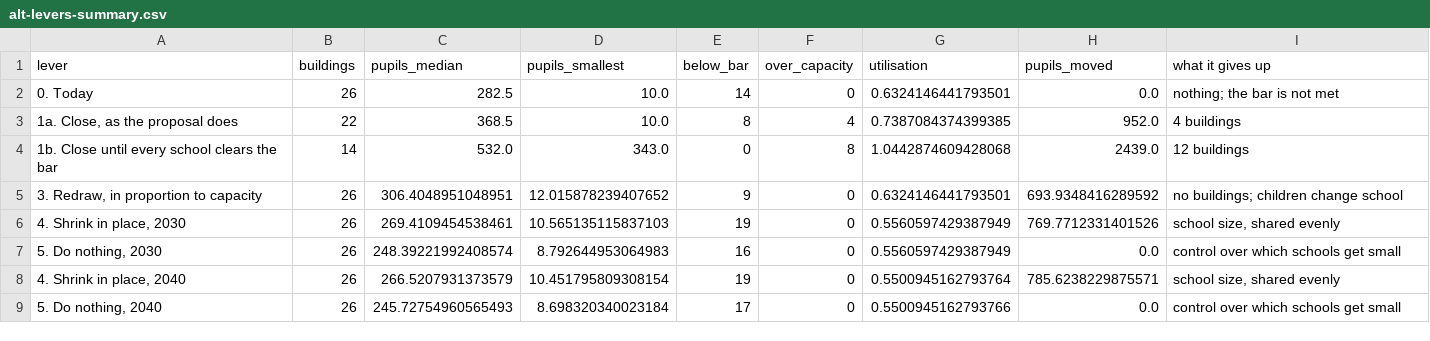
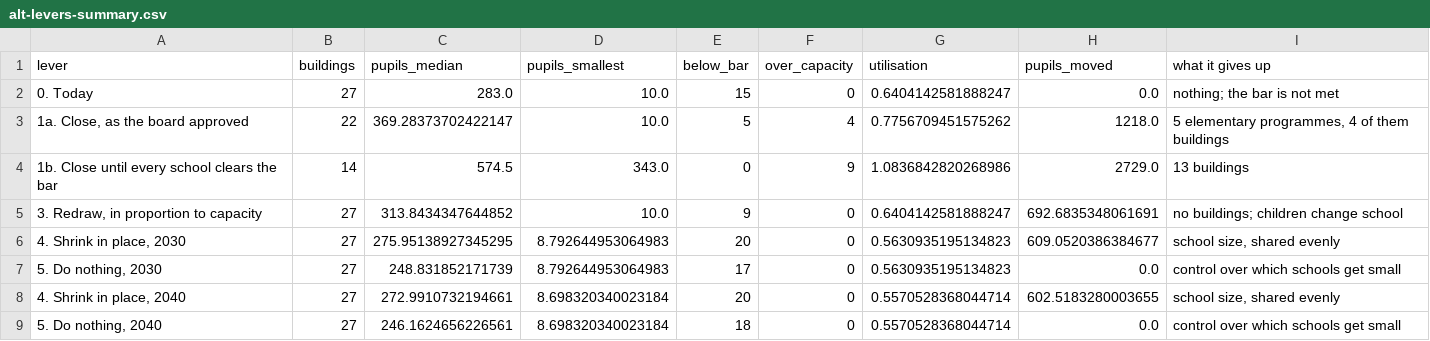
Before and after one commit to brianckeegan/charting-boulder, a CSV file: 2026-10-alternatives/output/alt-levers-summary.csv, drawn as a sheet; only a part is shown; the diff covers the shown part only.

```diff
--- a/2026-10-alternatives/output/alt-levers-summary.csv
+++ b/2026-10-alternatives/output/alt-levers-summary.csv
@@ -1,9 +1,9 @@
 lever,buildings,pupils_median,pupils_smallest,below_bar,over_capacity,utilisation,pupils_moved,what it gives up
-0. Today,26,282.5,10.0,14,0,0.6324146441793501,0.0,nothing; the bar is not met
-"1a. Close, as the proposal does",22,368.5,10.0,8,4,0.7387084374399385,952.0,4 buildings
-1b. Close until every school clears the bar,14,532.0,343.0,0,8,1.0442874609428068,2439.0,12 buildings
-"3. Redraw, in proportion to capacity",26,306.4048951048951,12.015878239407652,9,0,0.6324146441793501,693.9348416289592,no buildings; children change school
-"4. Shrink in place, 2030",26,269.4109454538461,10.565135115837103,19,0,0.5560597429387949,769.7712331401526,"school size, shared evenly"
-"5. Do nothing, 2030",26,248.39221992408574,8.792644953064983,16,0,0.5560597429387949,0.0,control over which schools get small
-"4. Shrink in place, 2040",26,266.5207931373579,10.451795809308154,19,0,0.5500945162793764,785.6238229875571,"school size, shared evenly"
-"5. Do nothing, 2040",26,245.72754960565493,8.698320340023184,17,0,0.5500945162793766,0.0,control over which schools get small
+0. Today,27,283.0,10.0,15,0,0.6404142581888247,0.0,nothing; the bar is not met
+"1a. Close, as the board approved",22,369.28373702422147,10.0,5,4,0.7756709451575262,1218.0,"5 elementary programmes, 4 of them buildings"
+1b. Close until every school clears the bar,14,574.5,343.0,0,9,1.0836842820268986,2729.0,13 buildings
+"3. Redraw, in proportion to capacity",27,313.8434347644852,10.0,9,0,0.6404142581888247,692.6835348061691,no buildings; children change school
+"4. Shrink in place, 2030",27,275.95138927345295,8.792644953064983,20,0,0.5630935195134823,609.0520386384677,"school size, shared evenly"
+"5. Do nothing, 2030",27,248.831852171739,8.792644953064983,17,0,0.5630935195134823,0.0,control over which schools get small
+"4. Shrink in place, 2040",27,272.9910732194661,8.698320340023184,20,0,0.5570528368044714,602.5183280003655,"school size, shared evenly"
+"5. Do nothing, 2040",27,246.1624656226561,8.698320340023184,18,0,0.5570528368044714,0.0,control over which schools get small
```
Also changed, not shown: 14 edited cells elsewhere in this file, 2026-10-alternatives/output/alt-attendance-areas.csv, 2026-10-alternatives/output/alt-oe-change.csv, 33 other files.
